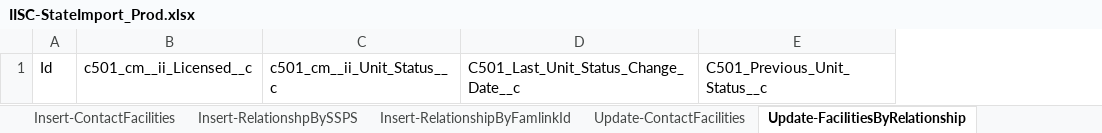
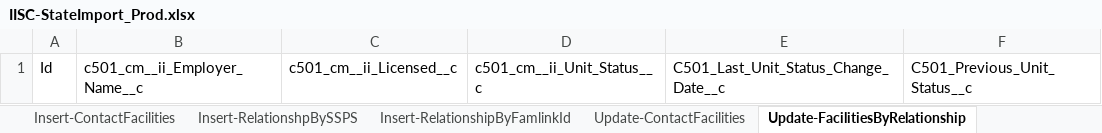
Before and after one commit to Uncruise/Salesforce-Importer, an Excel workbook: Clients/IISC/IISC-StateImport_Prod.xlsx, sheet Update-FacilitiesByRelationship, drawn as a sheet; values as stored, in another font and other column widths than the file's, no borders; table styles not drawn; the diff names each change by its address in the sheet, - before the commit and + after, or states it on an @@ line.

```diff
--- a/Clients/IISC/IISC-StateImport_Prod.xlsx (sheet Update-FacilitiesByRelationship)
+++ b/Clients/IISC/IISC-StateImport_Prod.xlsx (sheet Update-FacilitiesByRelationship)
+column B, row 1: c501_cm__ii_Employer_Name__c
```
Also changed, not shown: Clients/II/II-SubPool_Prod.xlsx, Clients/IISC/IISC-SYNC_Prod.xlsx.
